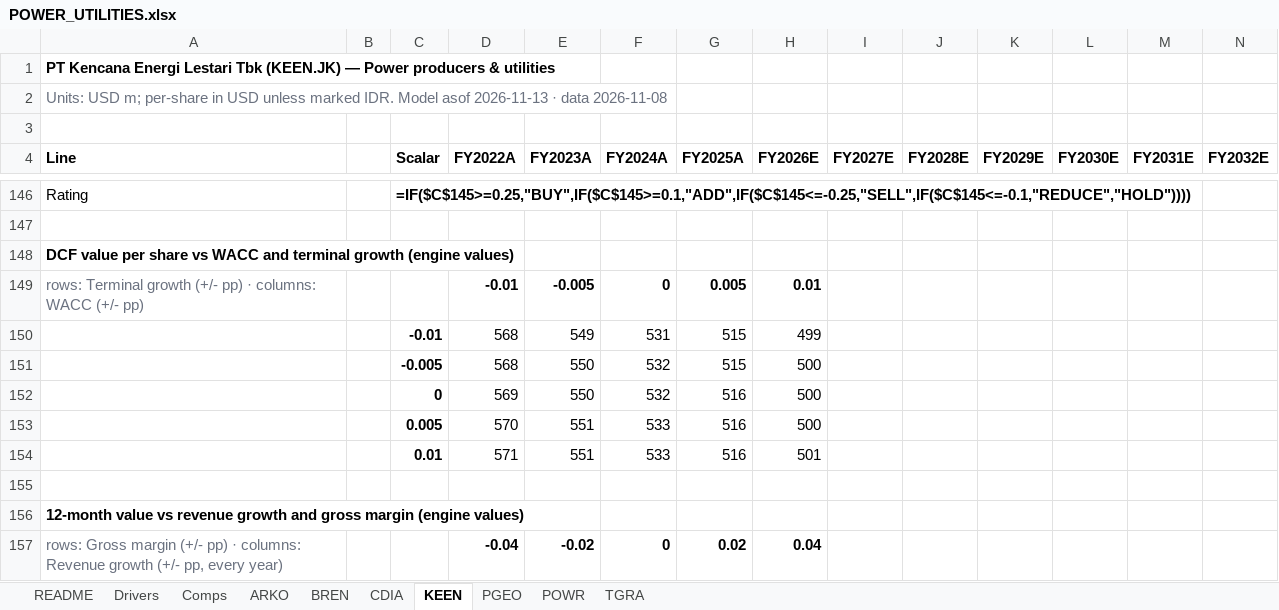
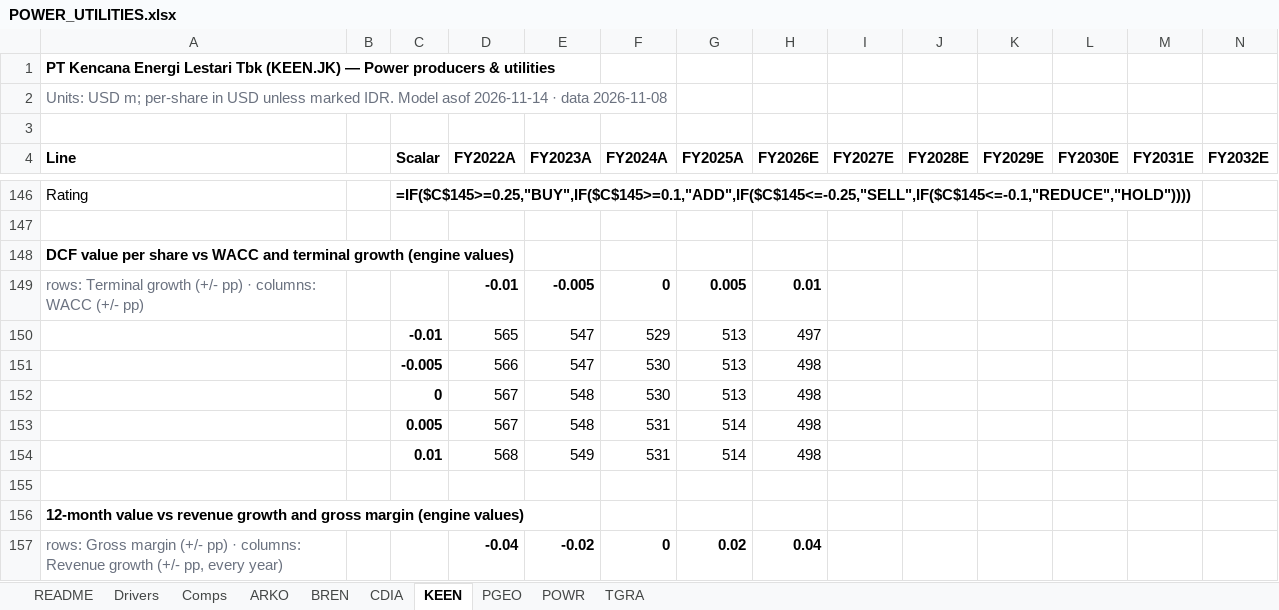
Before and after one commit to snipekick/sixsouth-dashboard, an Excel workbook: models/POWER_UTILITIES.xlsx, sheet KEEN, drawn as a sheet; only a part is shown, gaps mark what is left out; values as stored, in another font and other column widths than the file's, no borders; formulas without a stored value are shown as written; removed rows and columns are numbered as before the commit, all else as after; rows hold the shown columns only; the diff covers the shown part only; the diff names each change by its address in the sheet, - before the commit and + after, or states it on an @@ line.

```diff
--- a/models/POWER_UTILITIES.xlsx (sheet KEEN)
+++ b/models/POWER_UTILITIES.xlsx (sheet KEEN)
-A2 (Line): …Model asof 2026-11-13 · data…
+A2 (Line): …Model asof 2026-11-14 · data…
-row 150:  |  | -0.01 | 568 | 549 | 531 | 515 | 499
-row 151:  |  | -0.005 | 568 | 550 | 532 | 515 | 500
-row 152:  |  | 0 | 569 | 550 | 532 | 516 | 500
-row 153:  |  | 0.005 | 570 | 551 | 533 | 516 | 500
-row 154:  |  | 0.01 | 571 | 551 | 533 | 516 | 501
+row 150:  |  | -0.01 | 565 | 547 | 529 | 513 | 497
+row 151:  |  | -0.005 | 566 | 547 | 530 | 513 | 498
+row 152:  |  | 0 | 567 | 548 | 530 | 513 | 498
+row 153:  |  | 0.005 | 567 | 548 | 531 | 514 | 498
+row 154:  |  | 0.01 | 568 | 549 | 531 | 514 | 498
```
Also changed, not shown: 7 added rows, 7 removed rows and 4 edited cells elsewhere in this sheet, sheet POWR, sheet PGEO, sheet BREN, sheet ARKO, sheet CDIA, sheet Comps, 3 more sheets, 24 other files.
